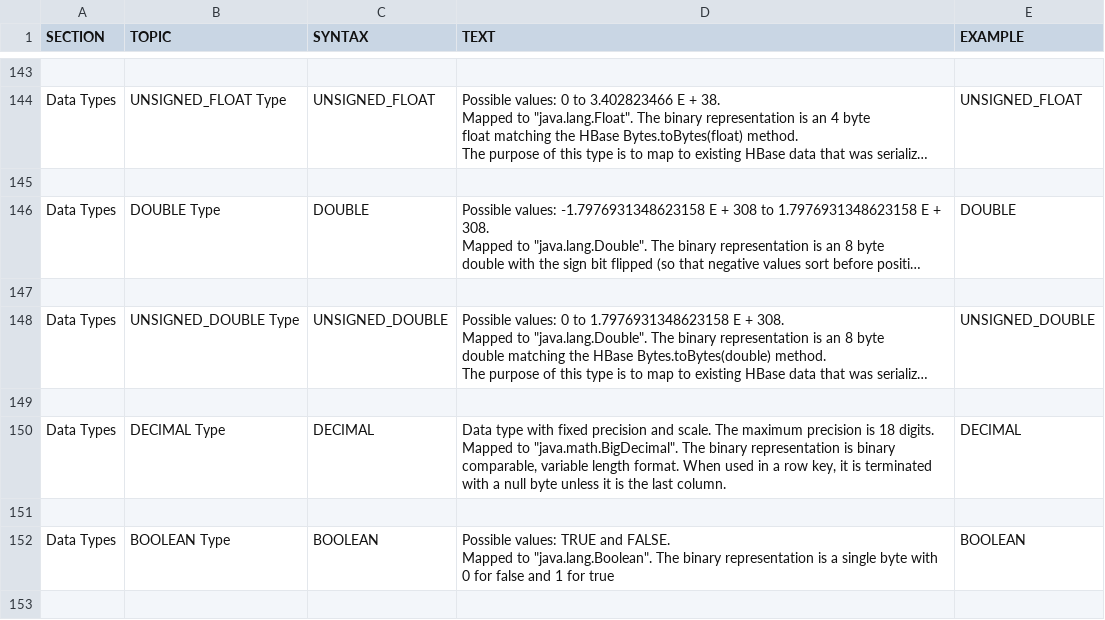
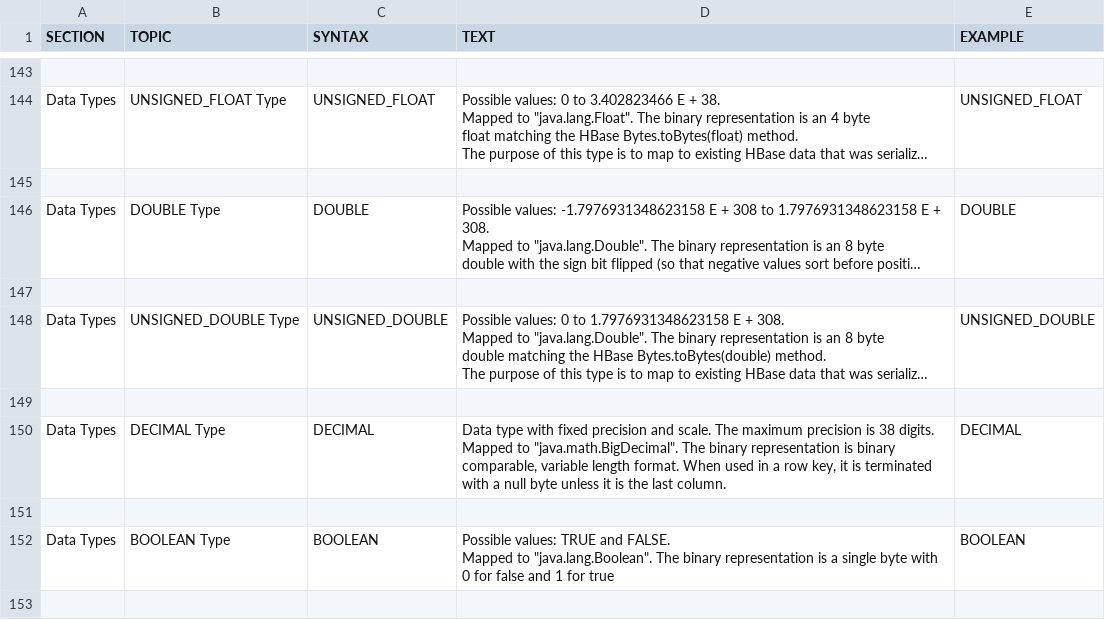
Before and after one commit to apache/phoenix-site, a CSV file: phoenix-docs/src/docsrc/help/phoenix.csv, drawn as a sheet; only a part is shown, gaps mark what is left out; long unchanged cells end in …; ↵ is a line break in a cell; the diff names each change by its address in the sheet, - before the commit and + after, or states it on an @@ line.

Commit message:
PHOENIX-1255 Correct DECIMAL precision info
Correct DECIMAL precision in docs to be 38 instead of 18.

```diff
--- a/phoenix-docs/src/docsrc/help/phoenix.csv
+++ b/phoenix-docs/src/docsrc/help/phoenix.csv
-D150 (TEXT): …precision is 18 digits. ↵ Mapped…
+D150 (TEXT): …precision is 38 digits. ↵ Mapped…
```
Also changed, not shown: 1 other file.
